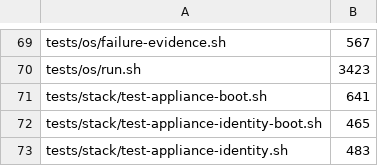
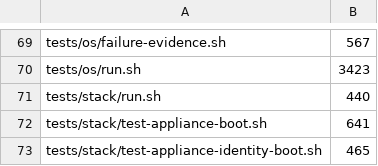
Before and after one commit to p2pool-starter-stack/p2pool-starter-stack, a TSV file: docs/dev/file-budget.tsv, drawn as a sheet; only a part is shown, gaps mark what is left out; the shorter side is filled out with more unchanged rows; the diff names each change by its address in the sheet, - before the commit and + after, or states it on an @@ line.

```diff
--- a/docs/dev/file-budget.tsv
+++ b/docs/dev/file-budget.tsv
+row 71: tests/stack/run.sh | 440
```
Also changed, not shown: 1 other file.
